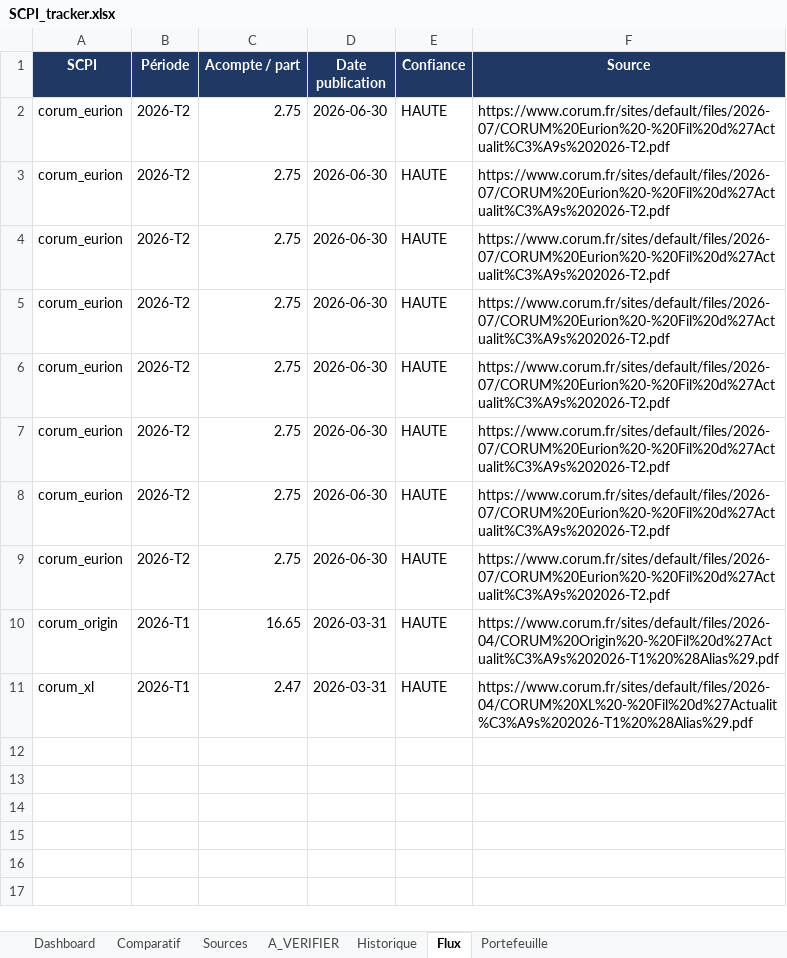
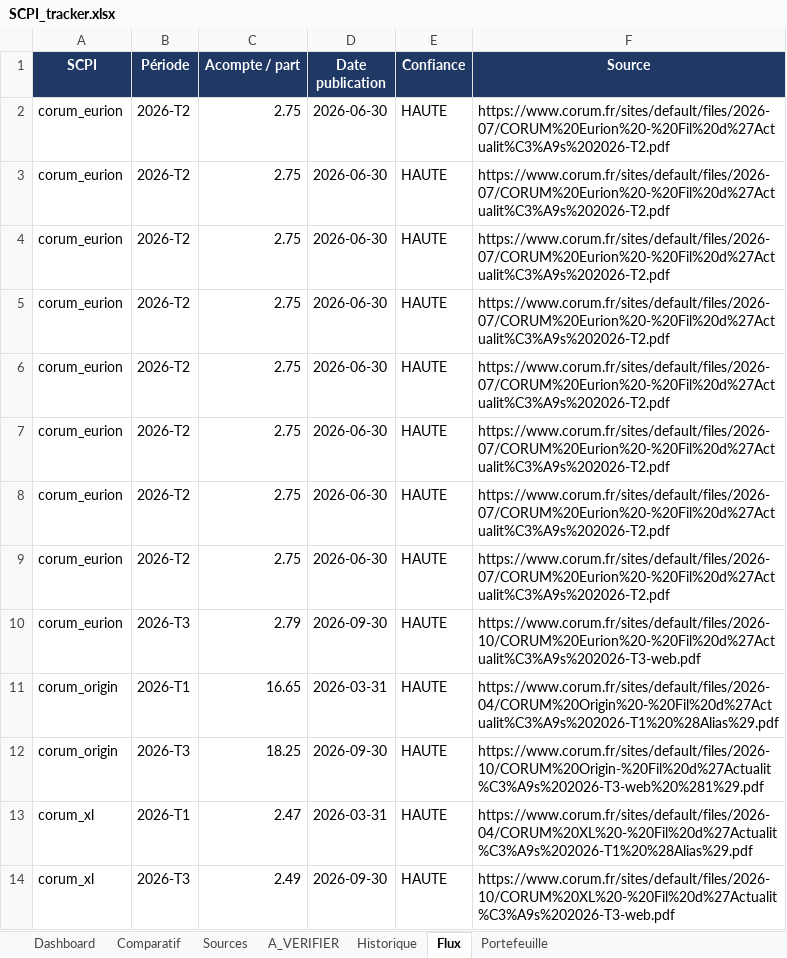
Before and after one commit to maximemrg/scpi-tracker, an Excel workbook: SCPI_tracker.xlsx, sheet Flux, drawn as a sheet; values as stored, in another font and other column widths than the file's, no borders; the diff names each change by its address in the sheet, - before the commit and + after, or states it on an @@ line.

```diff
--- a/SCPI_tracker.xlsx (sheet Flux)
+++ b/SCPI_tracker.xlsx (sheet Flux)
+row 10: corum_eurion | 2026-T3 | 2.79 | 2026-09-30 | HAUTE | https://www.corum.fr/sites/default/files/2026-10/CORUM%20Eurion%20-%20Fil%20d%27Actualit%C3%A9s%202026-T3-web.pdf
+row 12: corum_origin | 2026-T3 | 18.25 | 2026-09-30 | HAUTE | https://www.corum.fr/sites/default/files/2026-10/CORUM%20Origin-%20Fil%20d%27Actualit%C3%A9s%202026-T3-web%20%281%29.pdf
+row 14: corum_xl | 2026-T3 | 2.49 | 2026-09-30 | HAUTE | https://www.corum.fr/sites/default/files/2026-10/CORUM%20XL%20-%20Fil%20d%27Actualit%C3%A9s%202026-T3-web.pdf
```
Also changed, not shown: sheet Historique, sheet Sources, sheet A_VERIFIER, sheet Comparatif, sheet Dashboard, 2 other files.
